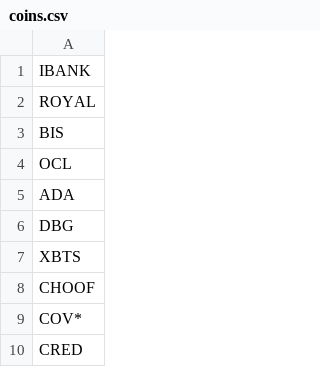
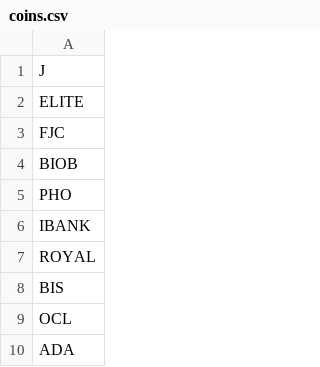
Before and after one commit to deanturpin/handt, a CSV file: coins.csv, drawn as a sheet; only a part is shown; the shorter side is filled out with more unchanged rows.

Commit message:
Add J ELITE FJC BIOB PHO

```diff
--- a/coins.csv
+++ b/coins.csv
@@ -1 +1,6 @@
+J
+ELITE
+FJC
+BIOB
+PHO
 IBANK
```
